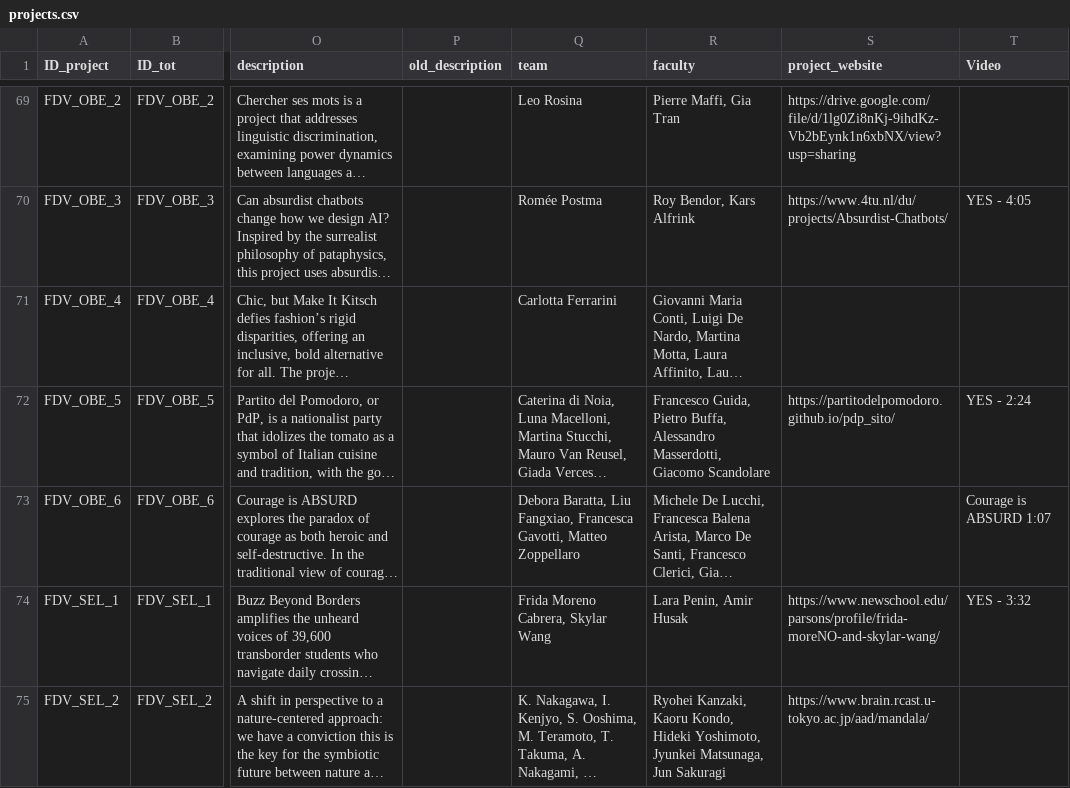
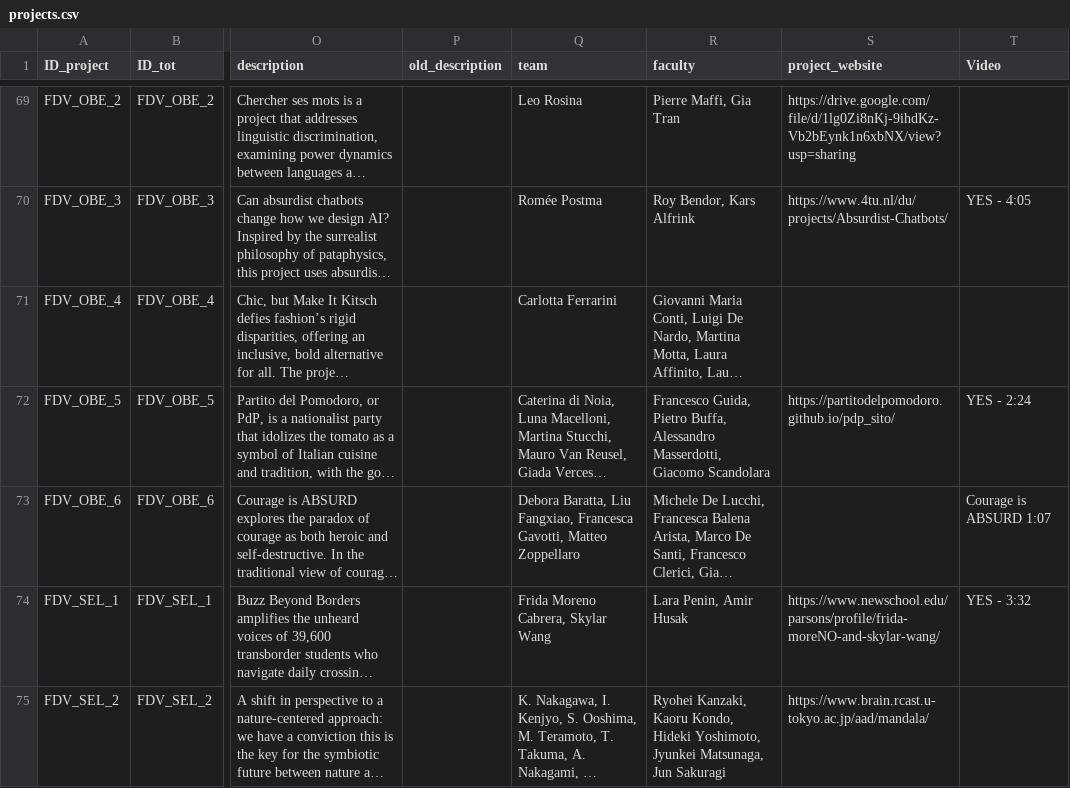
Before and after one commit to Federium/interdependence, a CSV file: generateDataset/projects.csv, drawn as a sheet; only a part is shown, gaps mark what is left out; long unchanged cells end in …; the diff names each change by its address in the sheet, - before the commit and + after, or states it on an @@ line.

```diff
--- a/generateDataset/projects.csv
+++ b/generateDataset/projects.csv
-R72 (faculty): …Masserdotti, Giacomo Scandolare
+R72 (faculty): …Masserdotti, Giacomo Scandolara
```
Also changed, not shown: 5 other files.
